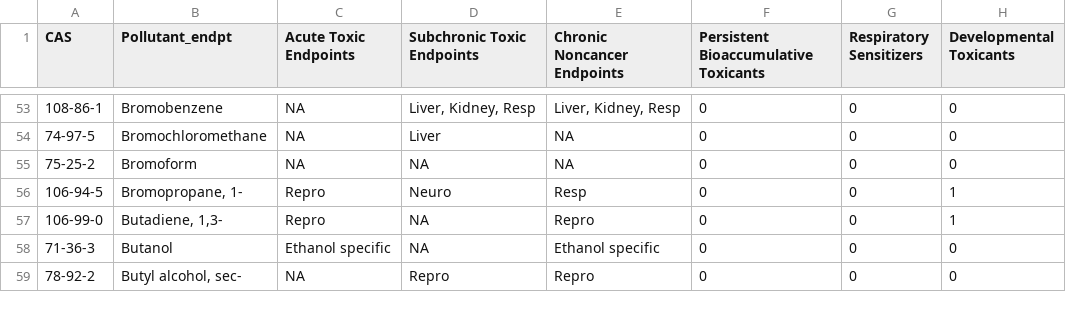
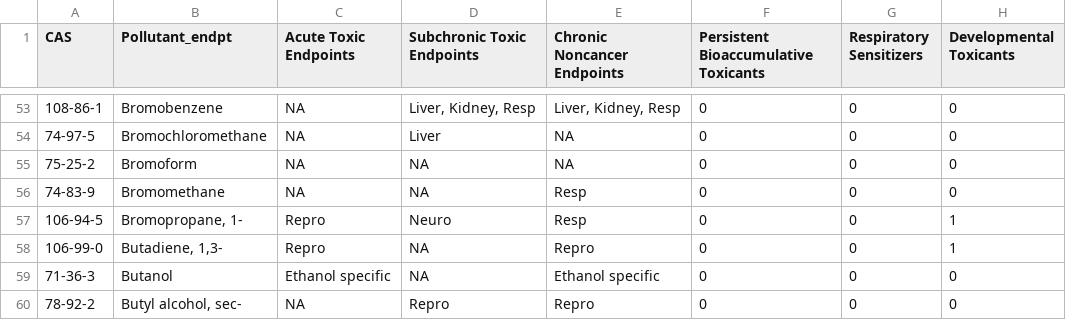
Before and after one commit to MPCA-air/health-values, a CSV file: pollutant_endpoints.csv, drawn as a sheet; only a part is shown, gaps mark what is left out; the diff names each change by its address in the sheet, - before the commit and + after, or states it on an @@ line.

Commit message:
Update pollutant_endpoints.csv

```diff
--- a/pollutant_endpoints.csv
+++ b/pollutant_endpoints.csv
+row 56: 74-83-9 | Bromomethane | NA | NA | Resp | 0 | 0 | 0
```
